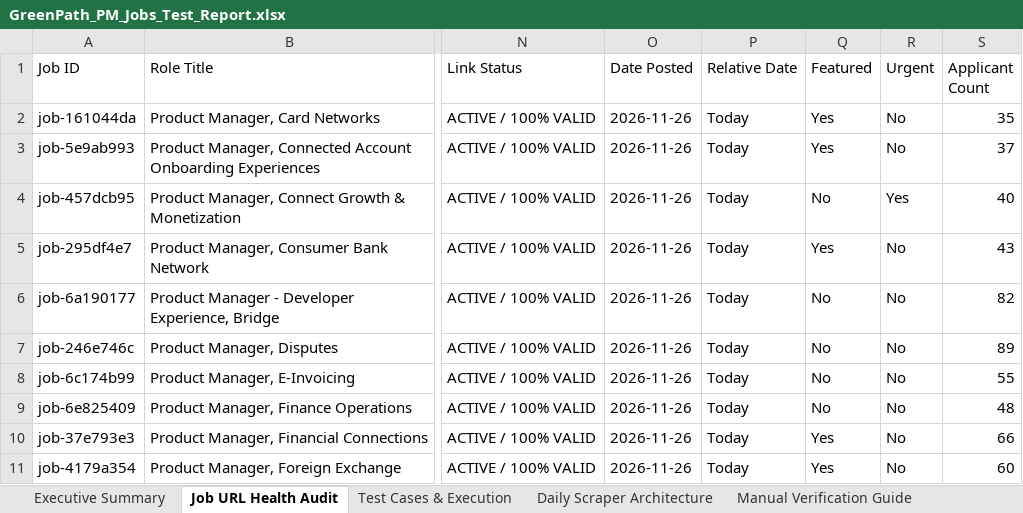
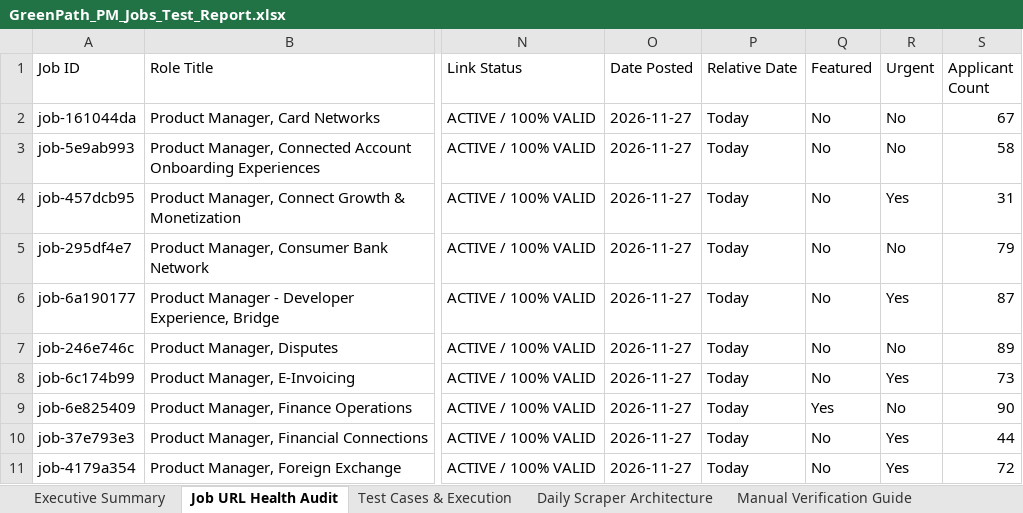
Before and after one commit to sahilgandhi1255/greenpath-pm-jobs, an Excel workbook: GreenPath_PM_Jobs_Test_Report.xlsx, sheet Job URL Health Audit, drawn as a sheet; only a part is shown, gaps mark what is left out; values as stored, in another font and other column widths than the file's, no borders; the diff covers the shown part only; the diff names each change by its address in the sheet, - before the commit and + after, or states it on an @@ line.

```diff
--- a/GreenPath_PM_Jobs_Test_Report.xlsx (sheet Job URL Health Audit)
+++ b/GreenPath_PM_Jobs_Test_Report.xlsx (sheet Job URL Health Audit)
-O2:O11 (Date Posted): 2026-11-26
+O2:O11 (Date Posted): 2026-11-27
-Q2:Q3 (Featured): Yes
+Q2:Q3 (Featured): No
-S2 (Applicant Count): 35
+S2 (Applicant Count): 67
-S3 (Applicant Count): 37
+S3 (Applicant Count): 58
-S4 (Applicant Count): 40
+S4 (Applicant Count): 31
-Q5 (Featured): Yes
+Q5 (Featured): No
-S5 (Applicant Count): 43
+S5 (Applicant Count): 79
-R6 (Urgent): No
+R6 (Urgent): Yes
-S6 (Applicant Count): 82
+S6 (Applicant Count): 87
-R8 (Urgent): No
+R8 (Urgent): Yes
-S8 (Applicant Count): 55
+S8 (Applicant Count): 73
-Q9 (Featured): No
+Q9 (Featured): Yes
-S9 (Applicant Count): 48
+S9 (Applicant Count): 90
-Q10:Q11 (Featured): Yes
+Q10:Q11 (Featured): No
-R10:R11 (Urgent): No
+R10:R11 (Urgent): Yes
-S10 (Applicant Count): 66
+S10 (Applicant Count): 44
-S11 (Applicant Count): 60
+S11 (Applicant Count): 72
```
Also changed, not shown: 2 removed rows and 616 edited cells elsewhere in this sheet, sheet Test Cases & Execution, sheet Executive Summary, sheet Manual Verification Guide, 2 other files.
